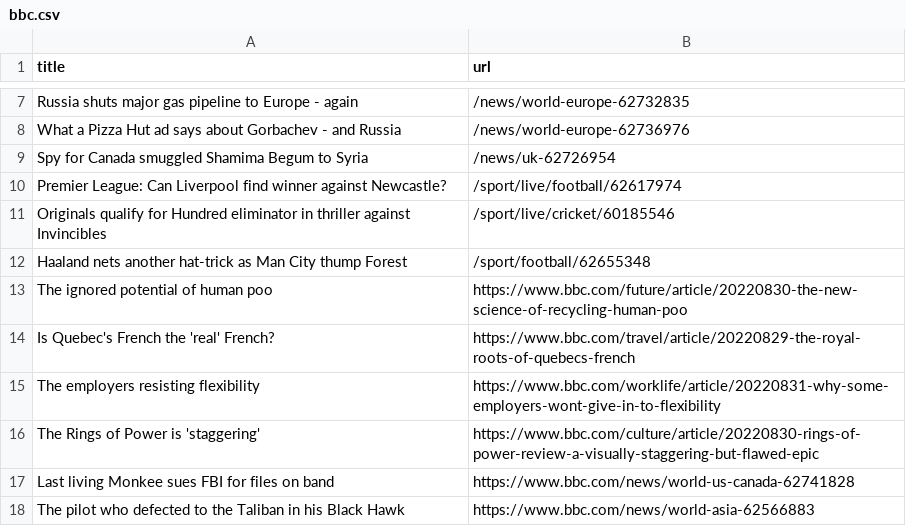
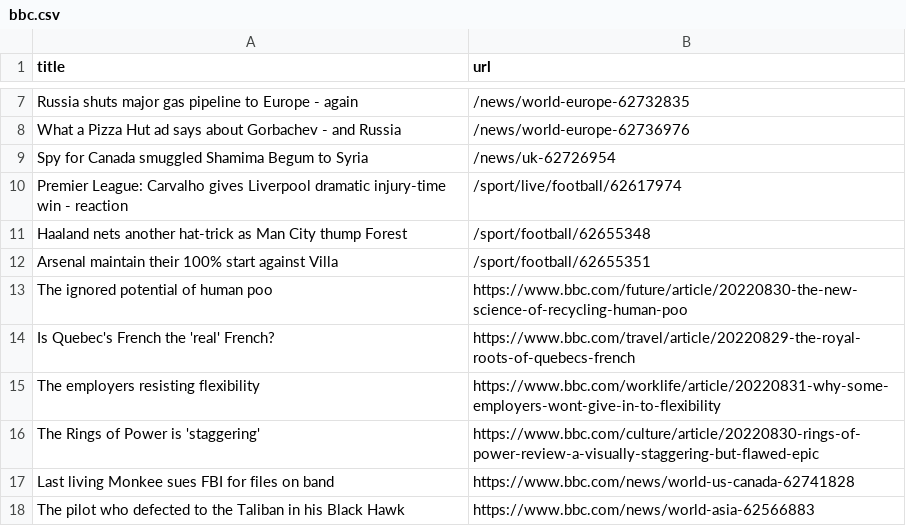
Before and after one commit to yikchun-l/bbc-scraper-tutorial, a CSV file: bbc.csv, drawn as a sheet; only a part is shown, gaps mark what is left out.

```diff
--- a/bbc.csv
+++ b/bbc.csv
@@ -9,5 +9,5 @@ What a Pizza Hut ad says about Gorbachev - and Russia,/news/world-europe-6273697
 Spy for Canada smuggled Shamima Begum to Syria,/news/uk-62726954
-Premier League: Can Liverpool find winner against Newcastle?,/sport/live/football/62617974
-Originals qualify for Hundred eliminator in thriller against Invincibles,/sport/live/cricket/60185546
+Premier League: Carvalho gives Liverpool dramatic injury-time win - reaction,/sport/live/football/62617974
 Haaland nets another hat-trick as Man City thump Forest,/sport/football/62655348
+Arsenal maintain their 100% start against Villa,/sport/football/62655351
 The ignored potential of human poo,https://www.bbc.com/future/article/20220830-the-new-science-of-recycling-human-poo
```
